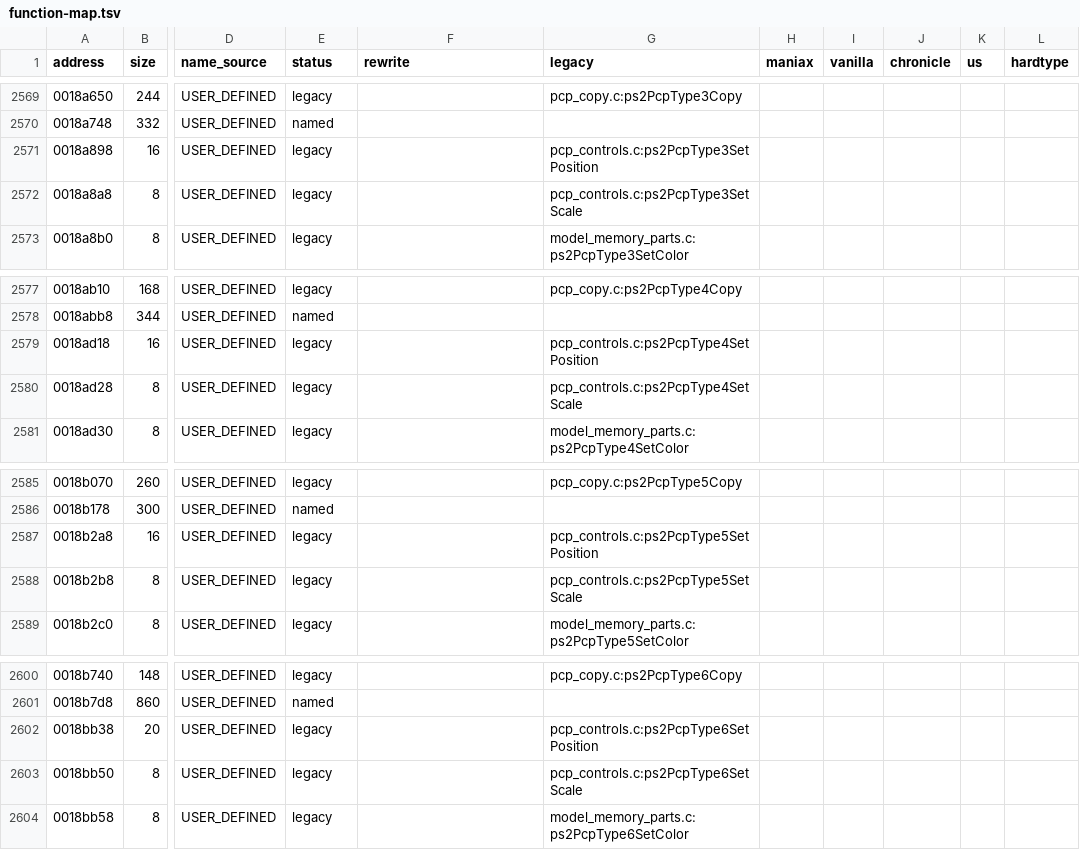
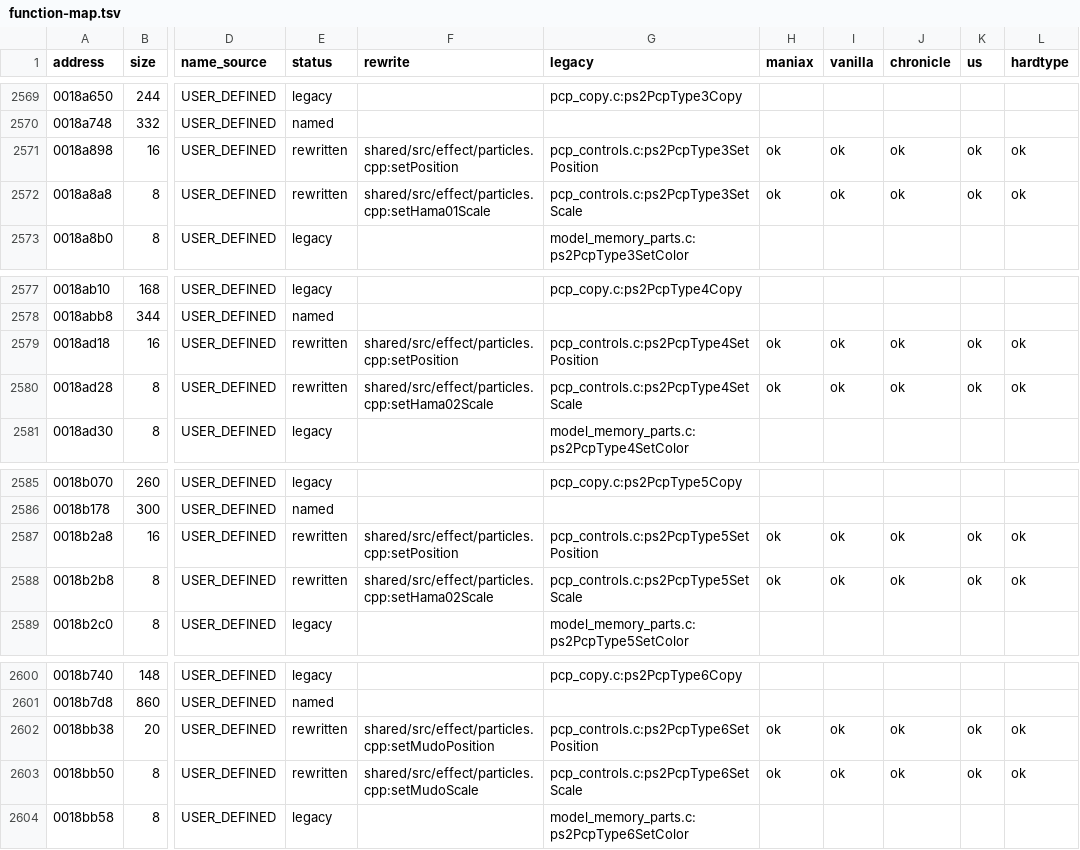
Before and after one commit to coregee/dds_recomp, a TSV file: nocturne/reference/function-map.tsv, drawn as a sheet; only a part is shown, gaps mark what is left out; the diff covers the shown part only; the diff names each change by its address in the sheet, - before the commit and + after, or states it on an @@ line.

```diff
--- a/nocturne/reference/function-map.tsv
+++ b/nocturne/reference/function-map.tsv
-E2571:E2572 (status): legacy
+E2571:E2572 (status): rewritten
-F2571 (rewrite): (empty)
+F2571 (rewrite): shared/src/effect/particles.cpp:setPosition
-H2571:H2572 (maniax): (empty)
+H2571:H2572 (maniax): ok
-I2571:I2572 (vanilla): (empty)
+I2571:I2572 (vanilla): ok
-J2571:J2572 (chronicle): (empty)
+J2571:J2572 (chronicle): ok
-K2571:K2572 (us): (empty)
+K2571:K2572 (us): ok
-L2571:L2572 (hardtype): (empty)
+L2571:L2572 (hardtype): ok
-F2572 (rewrite): (empty)
+F2572 (rewrite): shared/src/effect/particles.cpp:setHama01Scale
-E2579:E2580 (status): legacy
+E2579:E2580 (status): rewritten
-F2579 (rewrite): (empty)
+F2579 (rewrite): shared/src/effect/particles.cpp:setPosition
-H2579:H2580 (maniax): (empty)
+H2579:H2580 (maniax): ok
-I2579:I2580 (vanilla): (empty)
+I2579:I2580 (vanilla): ok
-J2579:J2580 (chronicle): (empty)
+J2579:J2580 (chronicle): ok
-K2579:K2580 (us): (empty)
+K2579:K2580 (us): ok
-L2579:L2580 (hardtype): (empty)
+L2579:L2580 (hardtype): ok
-F2580 (rewrite): (empty)
+F2580 (rewrite): shared/src/effect/particles.cpp:setHama02Scale
-E2587:E2588 (status): legacy
+E2587:E2588 (status): rewritten
-F2587 (rewrite): (empty)
+F2587 (rewrite): shared/src/effect/particles.cpp:setPosition
-H2587:H2588 (maniax): (empty)
+H2587:H2588 (maniax): ok
-I2587:I2588 (vanilla): (empty)
+I2587:I2588 (vanilla): ok
-J2587:J2588 (chronicle): (empty)
+J2587:J2588 (chronicle): ok
-K2587:K2588 (us): (empty)
+K2587:K2588 (us): ok
-L2587:L2588 (hardtype): (empty)
+L2587:L2588 (hardtype): ok
-F2588 (rewrite): (empty)
+F2588 (rewrite): shared/src/effect/particles.cpp:setHama02Scale
-E2602:E2603 (status): legacy
+E2602:E2603 (status): rewritten
-F2602 (rewrite): (empty)
+F2602 (rewrite): shared/src/effect/particles.cpp:setMudoPosition
-H2602:H2603 (maniax): (empty)
+H2602:H2603 (maniax): ok
-I2602:I2603 (vanilla): (empty)
+I2602:I2603 (vanilla): ok
-J2602:J2603 (chronicle): (empty)
+J2602:J2603 (chronicle): ok
-K2602:K2603 (us): (empty)
+K2602:K2603 (us): ok
-L2602:L2603 (hardtype): (empty)
+L2602:L2603 (hardtype): ok
-F2603 (rewrite): (empty)
+F2603 (rewrite): shared/src/effect/particles.cpp:setMudoScale
```
Also changed, not shown: 50 edited cells elsewhere in this file, nocturne/reference/verification/chronicle.tsv, nocturne/reference/verification/hardtype.tsv, 6 other files.
